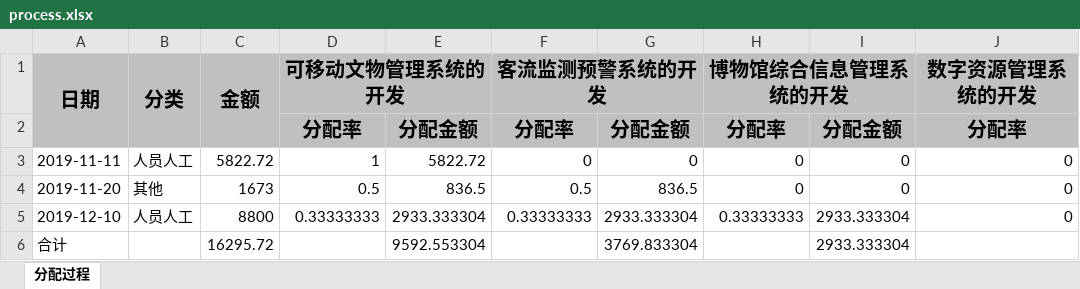
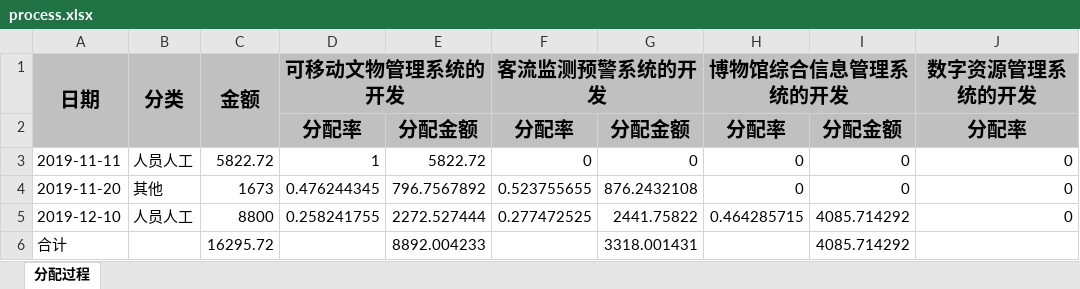
Before and after one commit to lufengc/handleExcel, an Excel workbook: exec/process.xlsx, sheet 分配过程, drawn as a sheet; only a part is shown; values as stored, in another font and other column widths than the file's, no borders; the diff names each change by its address in the sheet, - before the commit and + after, or states it on an @@ line.

```diff
--- a/exec/process.xlsx (sheet 分配过程)
+++ b/exec/process.xlsx (sheet 分配过程)
-D4: 0.5
+D4: 0.476244345
-E4: 836.5
+E4: 796.7567892
-F4: 0.5
+F4: 0.523755655
-G4: 836.5
+G4: 876.2432108
-D5: 0.33333333
+D5: 0.258241755
-E5: 2933.333304
+E5: 2272.527444
-F5: 0.33333333
+F5: 0.277472525
-G5: 2933.333304
+G5: 2441.75822
-H5: 0.33333333
+H5: 0.464285715
-I5:I6: 2933.333304
+I5:I6: 4085.714292
-E6: 9592.553304
+E6: 8892.004233
-G6: 3769.833304
+G6: 3318.001431
```
Also changed, not shown: exec/result.xlsx, exec/src.xlsx, 1 other file.
